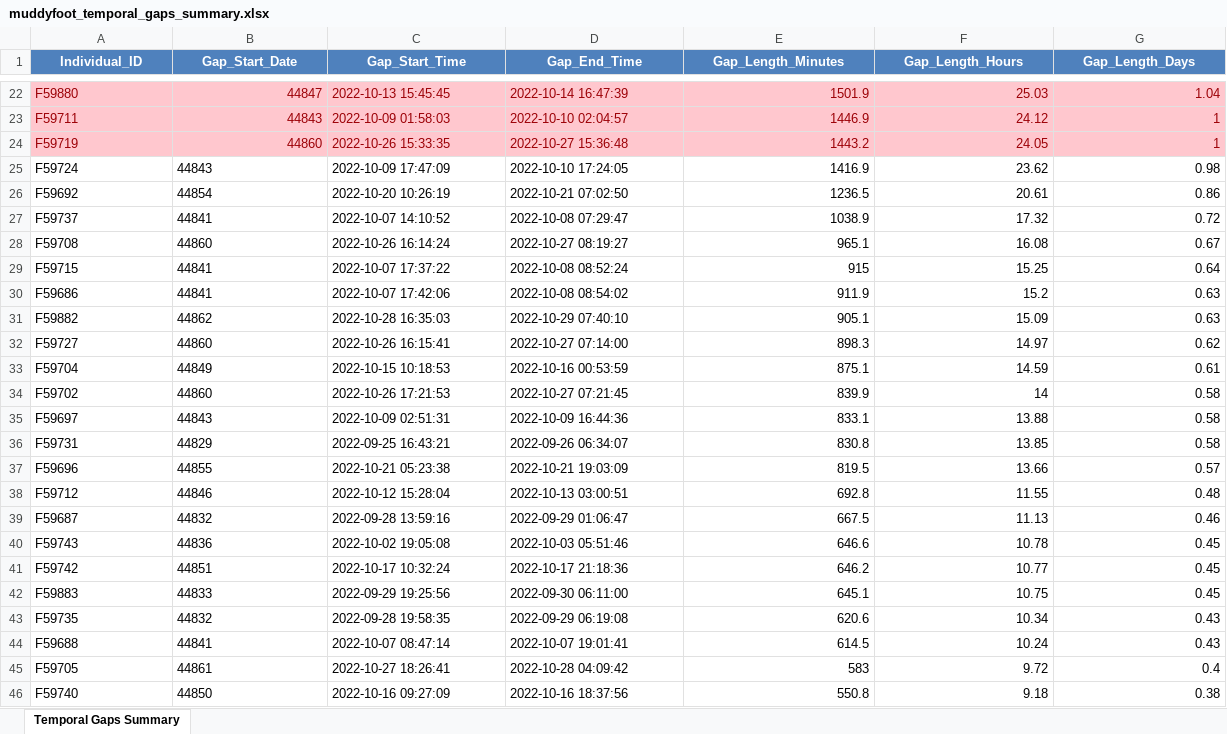
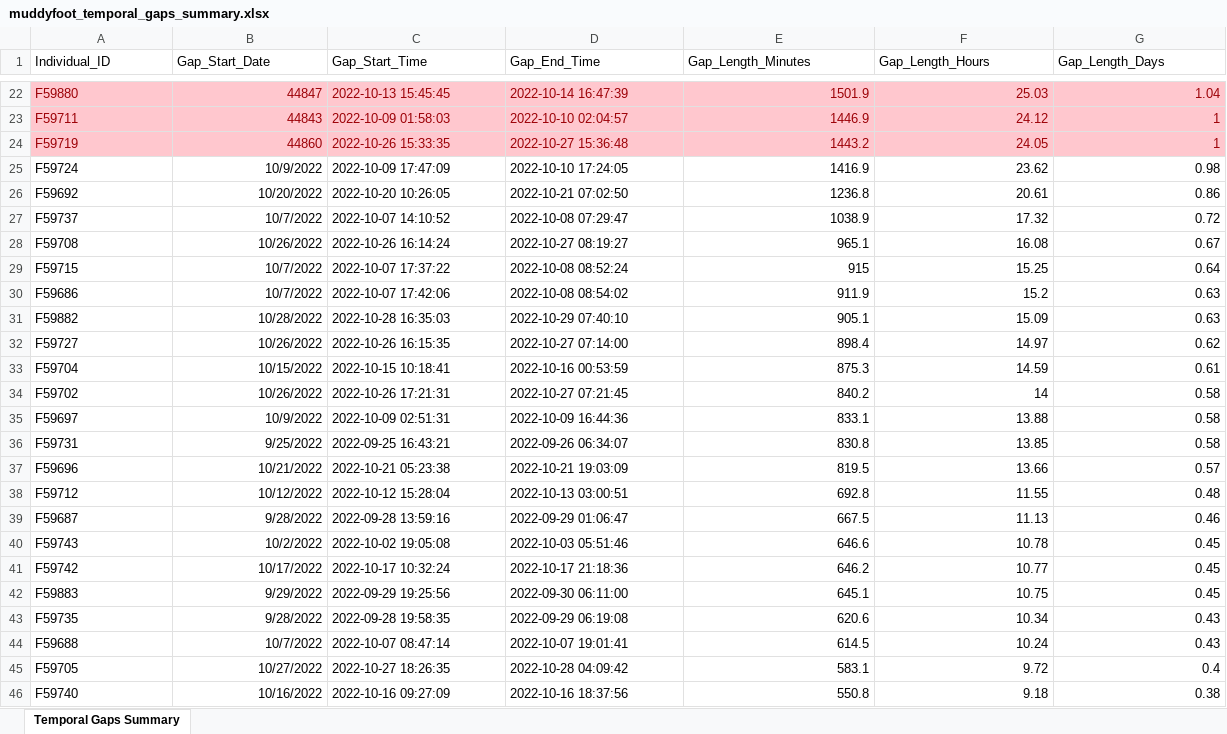
Before and after one commit to mrmic1/drugged_lakes, an Excel workbook: data/tracks_filtered/muddyfoot/muddyfoot_temporal_gaps_summary.xlsx, sheet Temporal Gaps Summary, drawn as a sheet; only a part is shown, gaps mark what is left out; values as stored, in another font and other column widths than the file's, no borders; the diff covers the shown part only; the diff names each change by its address in the sheet, - before the commit and + after, or states it on an @@ line.

```diff
--- a/data/tracks_filtered/muddyfoot/muddyfoot_temporal_gaps_summary.xlsx (sheet Temporal Gaps Summary)
+++ b/data/tracks_filtered/muddyfoot/muddyfoot_temporal_gaps_summary.xlsx (sheet Temporal Gaps Summary)
@@ A1:G1 fill: #4F81BD → none, bold: on → off, text colour: #FFFFFF → black, alignment: center → left @@
-B25 (Gap_Start_Date): 44843
+B25 (Gap_Start_Date): 10/9/2022
-B25:B46 alignment: left
+B25:B46 alignment: right
-B26 (Gap_Start_Date): 44854
+B26 (Gap_Start_Date): 10/20/2022
-C26 (Gap_Start_Time): 2022-10-20 10:26:19
+C26 (Gap_Start_Time): 2022-10-20 10:26:05
-E26 (Gap_Length_Minutes): 1236.5
+E26 (Gap_Length_Minutes): 1236.8
-B27 (Gap_Start_Date): 44841
+B27 (Gap_Start_Date): 10/7/2022
-B28 (Gap_Start_Date): 44860
+B28 (Gap_Start_Date): 10/26/2022
-B29:B30 (Gap_Start_Date): 44841
+B29:B30 (Gap_Start_Date): 10/7/2022
-B31 (Gap_Start_Date): 44862
+B31 (Gap_Start_Date): 10/28/2022
-B32 (Gap_Start_Date): 44860
+B32 (Gap_Start_Date): 10/26/2022
-C32 (Gap_Start_Time): 2022-10-26 16:15:41
+C32 (Gap_Start_Time): 2022-10-26 16:15:35
-E32 (Gap_Length_Minutes): 898.3
+E32 (Gap_Length_Minutes): 898.4
-B33 (Gap_Start_Date): 44849
+B33 (Gap_Start_Date): 10/15/2022
-C33 (Gap_Start_Time): 2022-10-15 10:18:53
+C33 (Gap_Start_Time): 2022-10-15 10:18:41
-E33 (Gap_Length_Minutes): 875.1
+E33 (Gap_Length_Minutes): 875.3
-B34 (Gap_Start_Date): 44860
+B34 (Gap_Start_Date): 10/26/2022
-C34 (Gap_Start_Time): 2022-10-26 17:21:53
+C34 (Gap_Start_Time): 2022-10-26 17:21:31
-E34 (Gap_Length_Minutes): 839.9
+E34 (Gap_Length_Minutes): 840.2
-B35 (Gap_Start_Date): 44843
+B35 (Gap_Start_Date): 10/9/2022
-B36 (Gap_Start_Date): 44829
+B36 (Gap_Start_Date): 9/25/2022
-B37 (Gap_Start_Date): 44855
+B37 (Gap_Start_Date): 10/21/2022
-B38 (Gap_Start_Date): 44846
+B38 (Gap_Start_Date): 10/12/2022
-B39 (Gap_Start_Date): 44832
+B39 (Gap_Start_Date): 9/28/2022
-B40 (Gap_Start_Date): 44836
+B40 (Gap_Start_Date): 10/2/2022
-B41 (Gap_Start_Date): 44851
+B41 (Gap_Start_Date): 10/17/2022
-B42 (Gap_Start_Date): 44833
+B42 (Gap_Start_Date): 9/29/2022
-B43 (Gap_Start_Date): 44832
+B43 (Gap_Start_Date): 9/28/2022
-B44 (Gap_Start_Date): 44841
+B44 (Gap_Start_Date): 10/7/2022
-B45 (Gap_Start_Date): 44861
+B45 (Gap_Start_Date): 10/27/2022
-C45 (Gap_Start_Time): 2022-10-27 18:26:41
+C45 (Gap_Start_Time): 2022-10-27 18:26:35
-E45 (Gap_Length_Minutes): 583
+E45 (Gap_Length_Minutes): 583.1
-B46 (Gap_Start_Date): 44850
+B46 (Gap_Start_Date): 10/16/2022
```
Also changed, not shown: 1 added row, 47 edited cells and cell formats elsewhere in this sheet, 51 other files.
